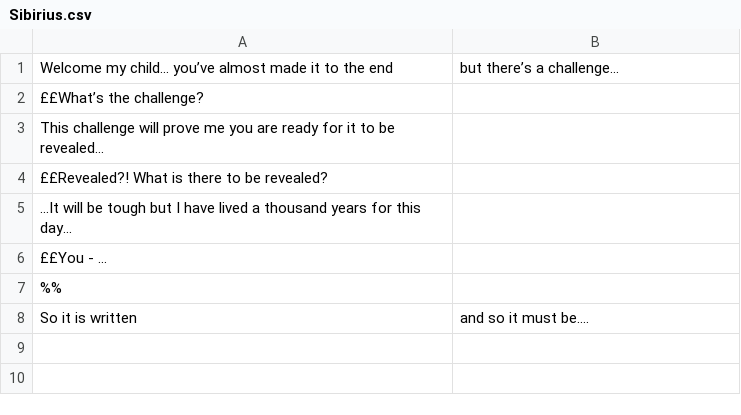
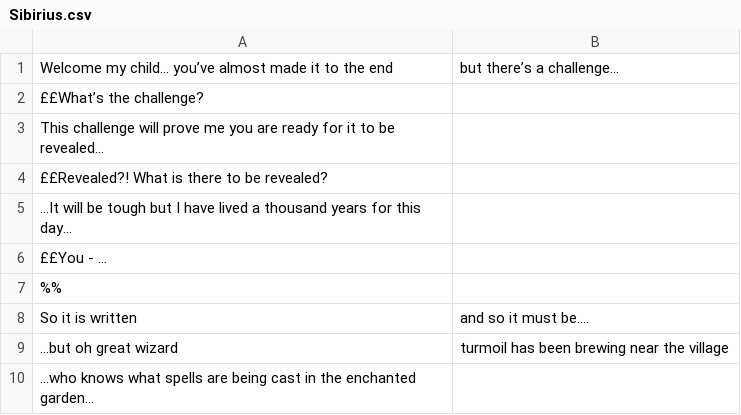
Before and after one commit to louis-todd/theWizardOfFlorin, a CSV file: out/production/Game/Dialogue/Sibirius/Sibirius.csv, drawn as a sheet; the diff names each change by its address in the sheet, - before the commit and + after, or states it on an @@ line.

```diff
--- a/out/production/Game/Dialogue/Sibirius/Sibirius.csv
+++ b/out/production/Game/Dialogue/Sibirius/Sibirius.csv
+row 9: ...but oh great wizard | turmoil has been brewing near the village
+row 10: ...who knows what spells are being cast in the enchanted garden...
```
Also changed, not shown: out/production/Game/Dialogue/Gluttony/Gluttony.csv, resources/Dialogue/Gluttony/Gluttony.csv, 7 other files.
